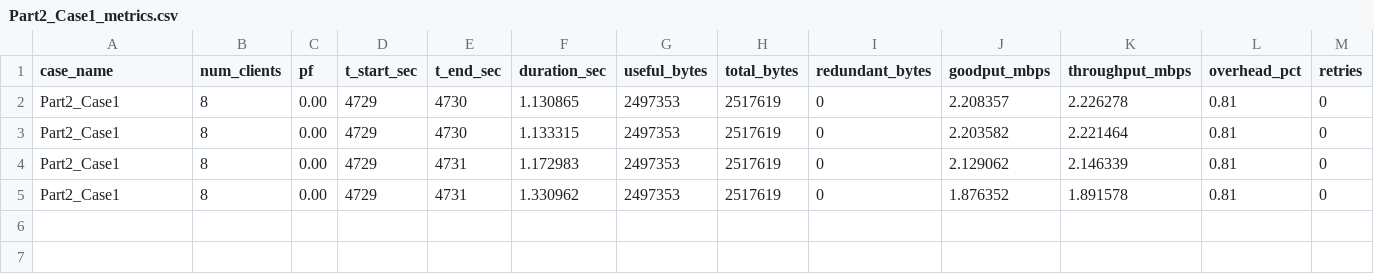
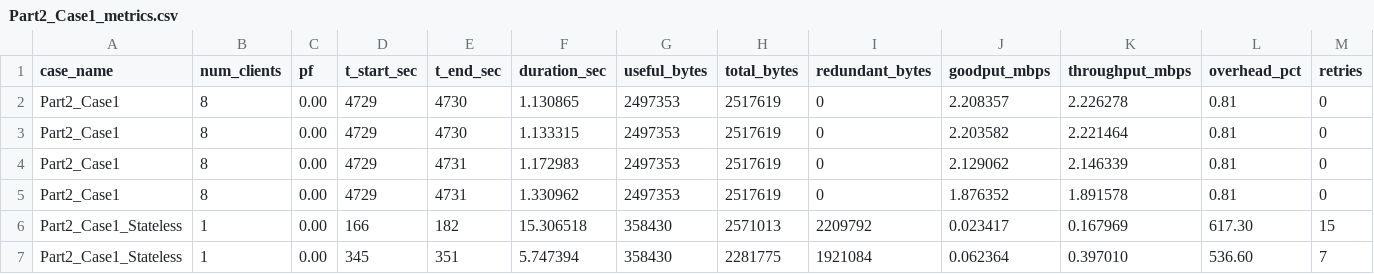
Before and after one commit to nisargvekariya01/CN_Project, a CSV file: Results/Part2_Case1_metrics.csv, drawn as a sheet; the diff names each change by its address in the sheet, - before the commit and + after, or states it on an @@ line.

Commit message:
feat: enable automatic dual-routing of runtime logs and metrics to dedicated Results files

```diff
--- a/Results/Part2_Case1_metrics.csv
+++ b/Results/Part2_Case1_metrics.csv
+row 6: Part2_Case1_Stateless | 1 | 0.00 | 166 | 182 | 15.306518 | 358430 | 2571013 | 2209792 | 0.023417 | 0.167969 | 617.30 | 15
+row 7: Part2_Case1_Stateless | 1 | 0.00 | 345 | 351 | 5.747394 | 358430 | 2281775 | 1921084 | 0.062364 | 0.397010 | 536.60 | 7
```
Also changed, not shown: Results/Part1_Multi_metrics.csv, Results/Part2_metrics.csv, 13 other files.
